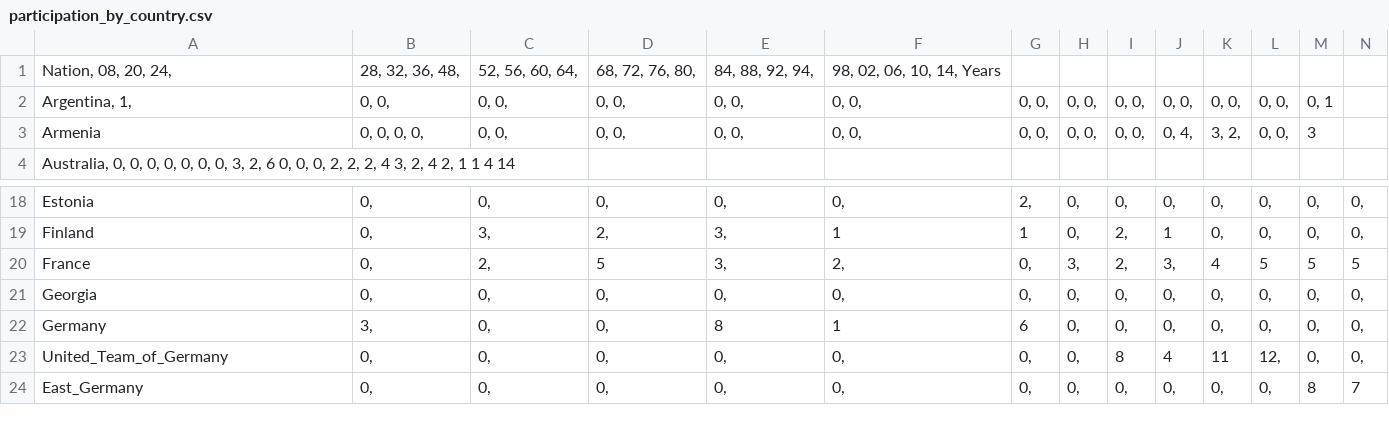
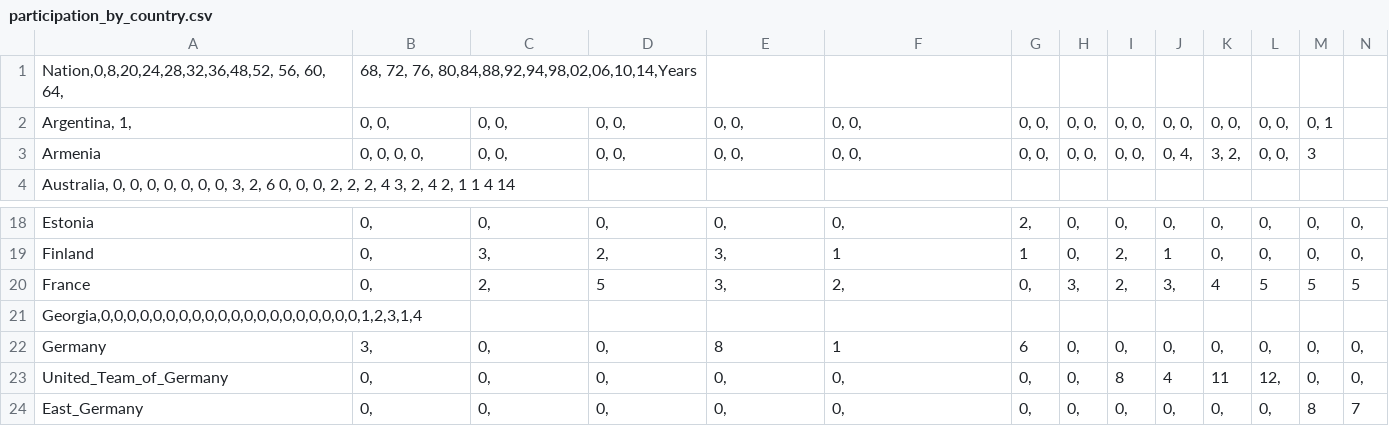
Before and after one commit to Sciathlon/figure_skating_stats, a CSV file: participation_by_country.csv, drawn as a sheet; only a part is shown, gaps mark what is left out; removed rows and columns are numbered as before the commit, all else as after; rows hold the shown columns only; the diff names each change by its address in the sheet, - before the commit and + after, or states it on an @@ line.

Commit message:
new data and analysis on personal bests

```diff
--- a/participation_by_country.csv
+++ b/participation_by_country.csv
-row 1: Nation, 08, 20, 24, | 28, 32, 36, 48, | 52, 56, 60, 64, | 68, 72, 76, 80, | 84, 88, 92, 94, | 98, 02, 06, 10, 14, Years
+row 1: Nation,0,8,20,24,28,32,36,48,52, 56, 60, 64, | 68, 72, 76, 80,84,88,92,94,98,02,06,10,14,Years
-row 21: Georgia | 0, | 0, | 0, | 0, | 0, | 0, | 0, | 0, | 0, | 0, | 0, | 0, | 0,
+row 21: Georgia,0,0,0,0,0,0,0,0,0,0,0,0,0,0,0,0,0,0,0,0,1,2,3,1,4
```
Also changed, not shown: 2017_world_ladies_figure_skating.csv, 8 other files.
